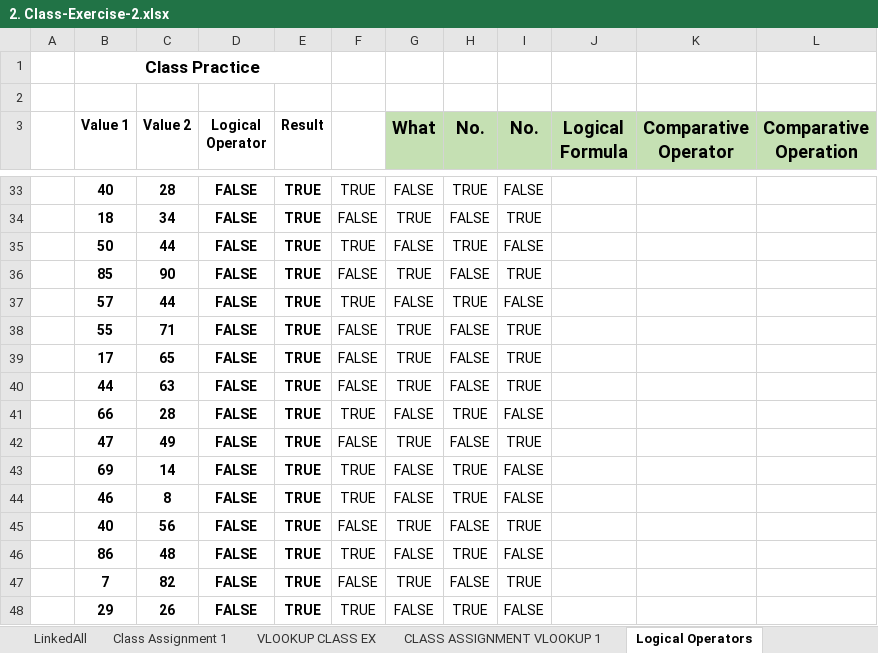
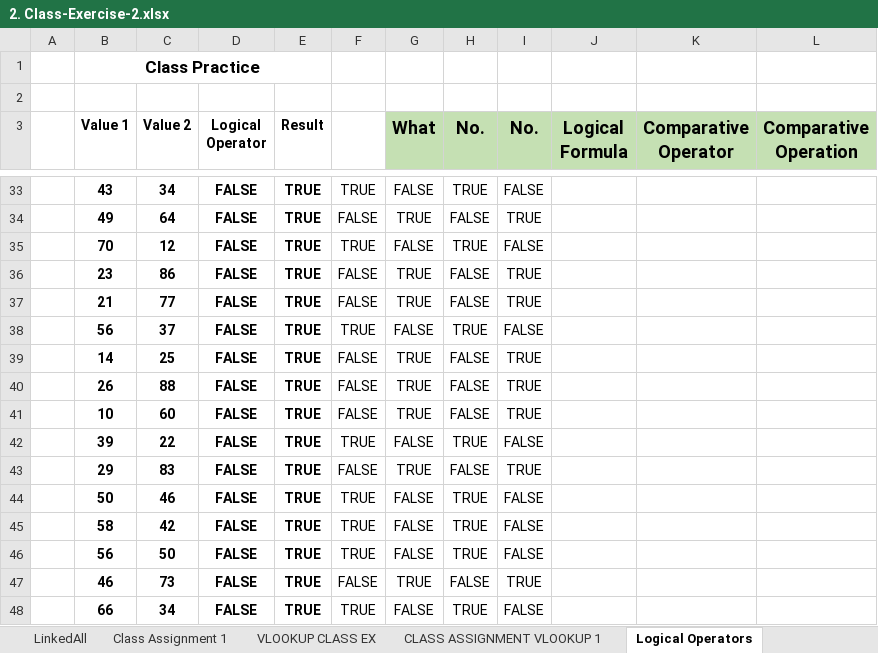
Before and after one commit to navneetds94/neosoft-office-learning, an Excel workbook: relevel/1. Excel/Excel-2/2. Class-Exercise-2.xlsx, sheet Logical Operators, drawn as a sheet; only a part is shown, gaps mark what is left out; values as stored, in another font and other column widths than the file's, no borders; removed rows and columns are numbered as before the commit, all else as after; the diff covers the shown part only; the diff names each change by its address in the sheet, - before the commit and + after, or states it on an @@ line.

```diff
--- a/relevel/1. Excel/Excel-2/2. Class-Exercise-2.xlsx (sheet Logical Operators)
+++ b/relevel/1. Excel/Excel-2/2. Class-Exercise-2.xlsx (sheet Logical Operators)
-B33 (Value 1): 40
+B33 (Value 1): 43
-C33 (Value 2): 28
+C33 (Value 2): 34
-B34 (Value 1): 18
+B34 (Value 1): 49
-C34 (Value 2): 34
+C34 (Value 2): 64
-B35 (Value 1): 50
+B35 (Value 1): 70
-C35 (Value 2): 44
+C35 (Value 2): 12
-B36 (Value 1): 85
+B36 (Value 1): 23
-C36 (Value 2): 90
+C36 (Value 2): 86
+row 37:  | 21 | 77 | FALSE | TRUE | FALSE | TRUE | FALSE | TRUE
-B38 (Value 1): 57
+B38 (Value 1): 56
-C38 (Value 2): 44
+C38 (Value 2): 37
-B39 (Value 1): 55
+B39 (Value 1): 14
-C39 (Value 2): 71
+C39 (Value 2): 25
-B40 (Value 1): 17
+B40 (Value 1): 26
-C40 (Value 2): 65
+C40 (Value 2): 88
-B41 (Value 1): 44
+B41 (Value 1): 10
-C41 (Value 2): 63
+C41 (Value 2): 60
-B42 (Value 1): 66
+B42 (Value 1): 39
-C42 (Value 2): 28
+C42 (Value 2): 22
-B43 (Value 1): 47
+B43 (Value 1): 29
-C43 (Value 2): 49
+C43 (Value 2): 83
-B44 (Value 1): 69
+B44 (Value 1): 50
-C44 (Value 2): 14
+C44 (Value 2): 46
-B45 (Value 1): 46
+B45 (Value 1): 58
-C45 (Value 2): 8
+C45 (Value 2): 42
-row 45:  | 40 | 56 | FALSE | TRUE | FALSE | TRUE | FALSE | TRUE
-B46 (Value 1): 86
+B46 (Value 1): 56
-C46 (Value 2): 48
+C46 (Value 2): 50
-B47 (Value 1): 7
+B47 (Value 1): 46
-C47 (Value 2): 82
+C47 (Value 2): 73
-B48 (Value 1): 29
+B48 (Value 1): 66
-C48 (Value 2): 26
+C48 (Value 2): 34
```
Also changed, not shown: 6 added rows, 6 removed rows and 26 edited cells elsewhere in this sheet, sheet StaticAllSame, sheet CLASS ASSIGNMENT VLOOKUP 1, sheet VLOOKUP CLASS EX, sheet Logical Functions, formulas that keep their value, relevel/1. Excel/Bussiness-Modeling/Business Modelling Dataset (2).xlsx, relevel/1. Excel/Excel-3/Nested Statements- Questions (3).xlsx, 1 other file.
